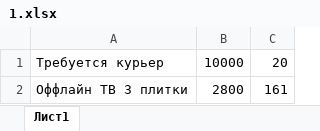
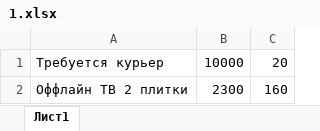
Before and after one commit to bat-py/zuy, an Excel workbook: products/1.xlsx, sheet Лист1, drawn as a sheet; values as stored, in another font and other column widths than the file's, no borders; removed rows and columns are numbered as before the commit, all else as after; the diff names each change by its address in the sheet, - before the commit and + after, or states it on an @@ line.

```diff
--- a/products/1.xlsx (sheet Лист1)
+++ b/products/1.xlsx (sheet Лист1)
-row 2: Оффлайн ТВ 3 плитки | 2800 | 161
+row 2: Оффлайн ТВ 2 плитки | 2300 | 160
```
Also changed, not shown: areas/1/160.xlsx, products/2.xlsx, 2 other files.
